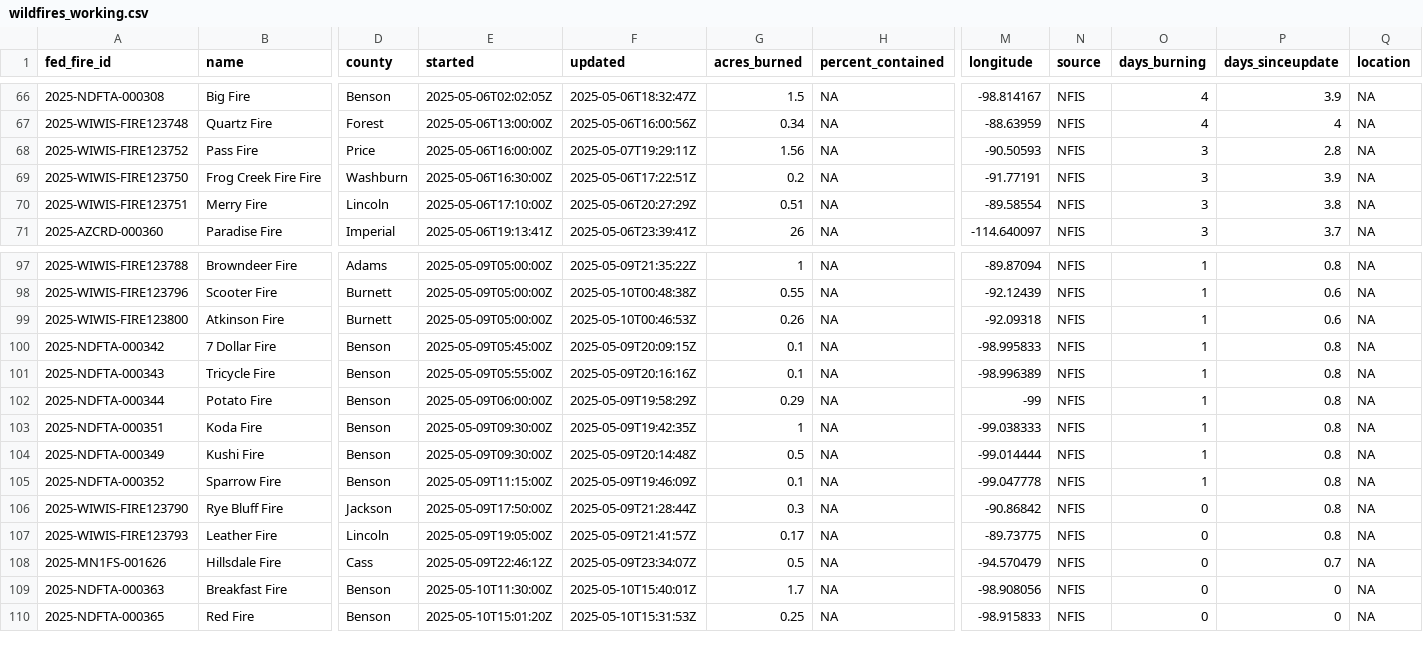
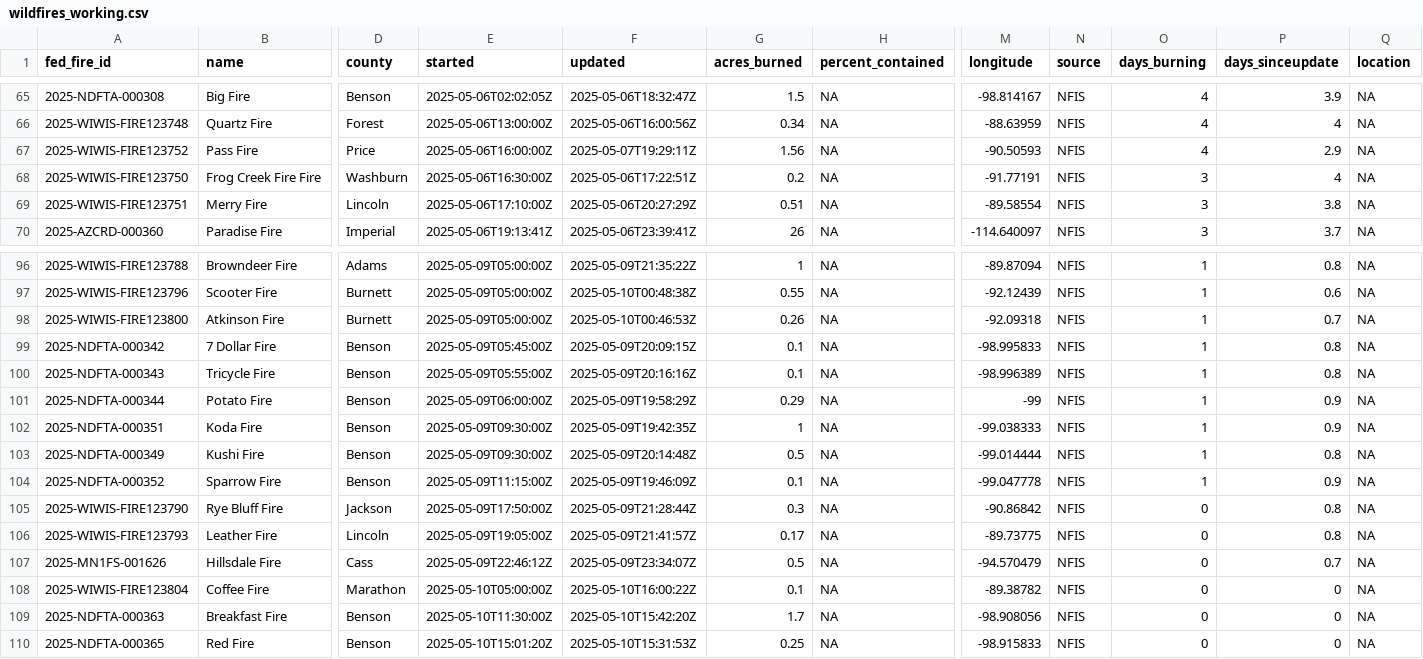
Before and after one commit to abcotvdata/wildfire_tracker, a CSV file: data/wildfires_working.csv, drawn as a sheet; only a part is shown, gaps mark what is left out; addresses are those after the commit; rows hold the shown columns only; the diff covers the shown part only; the diff names each change by its address in the sheet, - before the commit and + after, or states it on an @@ line.

Commit message:
New fires data. Maps updated!

```diff
--- a/data/wildfires_working.csv
+++ b/data/wildfires_working.csv
-O67 (days_burning): 3
+O67 (days_burning): 4
-P67 (days_sinceupdate): 2.8
+P67 (days_sinceupdate): 2.9
-P68 (days_sinceupdate): 3.9
+P68 (days_sinceupdate): 4
-P98 (days_sinceupdate): 0.6
+P98 (days_sinceupdate): 0.7
-P101:P102 (days_sinceupdate): 0.8
+P101:P102 (days_sinceupdate): 0.9
-P104 (days_sinceupdate): 0.8
+P104 (days_sinceupdate): 0.9
+row 108: 2025-WIWIS-FIRE123804 | Coffee Fire | Marathon | 2025-05-10T05:00:00Z | 2025-05-10T16:00:22Z | 0.1 | NA | -89.38782 | NFIS | 0 | 0 | NA
-F109 (updated): 2025-05-10T15:40:01Z
+F109 (updated): 2025-05-10T15:42:20Z
```
Also changed, not shown: 1 removed row and 30 edited cells elsewhere in this file, 8 other files.
